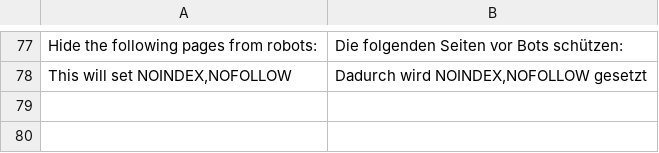
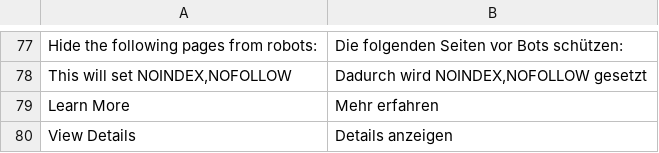
Before and after one commit to integer-net/solr-magento1-pro, a CSV file: src/app/locale/de_DE/IntegerNet_SolrPro.csv, drawn as a sheet; only a part is shown, gaps mark what is left out.

Commit message:
Added missing translations

```diff
--- a/src/app/locale/de_DE/IntegerNet_SolrPro.csv
+++ b/src/app/locale/de_DE/IntegerNet_SolrPro.csv
@@ -78 +78,3 @@
 "This will set NOINDEX,NOFOLLOW","Dadurch wird NOINDEX,NOFOLLOW gesetzt"
+"Learn More","Mehr erfahren"
+"View Details","Details anzeigen"
```
